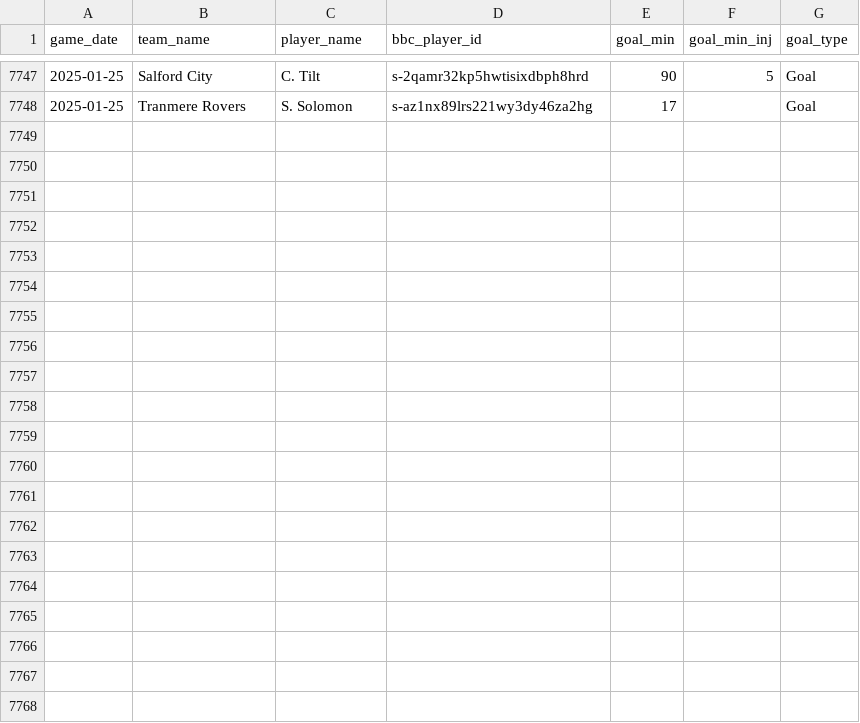
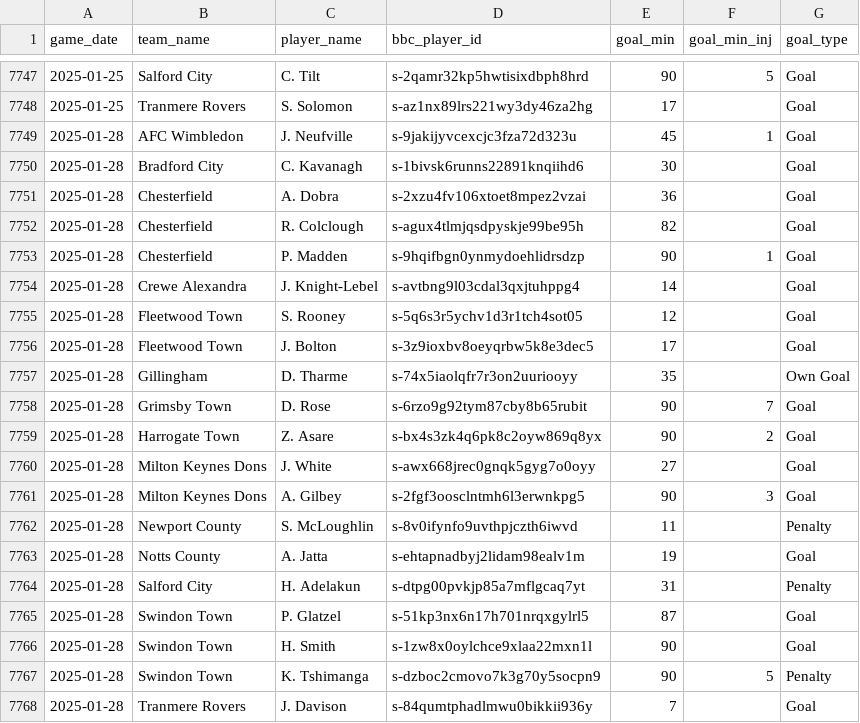
Before and after one commit to petebrown/data-updater-v2, a CSV file: data/sameday_scorers.csv, drawn as a sheet; only a part is shown, gaps mark what is left out.

Commit message:
updated after swindon(a)

```diff
--- a/data/sameday_scorers.csv
+++ b/data/sameday_scorers.csv
@@ -7748 +7748,21 @@ game_date,team_name,player_name,bbc_player_id,goal_min,goal_min_inj,goal_type
 2025-01-25,Tranmere Rovers,S. Solomon,s-az1nx89lrs221wy3dy46za2hg,17,,Goal
+2025-01-28,AFC Wimbledon,J. Neufville,s-9jakijyvcexcjc3fza72d323u,45,1,Goal
+2025-01-28,Bradford City,C. Kavanagh,s-1bivsk6runns22891knqiihd6,30,,Goal
+2025-01-28,Chesterfield,A. Dobra,s-2xzu4fv106xtoet8mpez2vzai,36,,Goal
+2025-01-28,Chesterfield,R. Colclough,s-agux4tlmjqsdpyskje99be95h,82,,Goal
+2025-01-28,Chesterfield,P. Madden,s-9hqifbgn0ynmydoehlidrsdzp,90,1,Goal
+2025-01-28,Crewe Alexandra,J. Knight-Lebel,s-avtbng9l03cdal3qxjtuhppg4,14,,Goal
+2025-01-28,Fleetwood Town,S. Rooney,s-5q6s3r5ychv1d3r1tch4sot05,12,,Goal
+2025-01-28,Fleetwood Town,J. Bolton,s-3z9ioxbv8oeyqrbw5k8e3dec5,17,,Goal
+2025-01-28,Gillingham,D. Tharme,s-74x5iaolqfr7r3on2uuriooyy,35,,Own Goal
+2025-01-28,Grimsby Town,D. Rose,s-6rzo9g92tym87cby8b65rubit,90,7,Goal
+2025-01-28,Harrogate Town,Z. Asare,s-bx4s3zk4q6pk8c2oyw869q8yx,90,2,Goal
+2025-01-28,Milton Keynes Dons,J. White,s-awx668jrec0gnqk5gyg7o0oyy,27,,Goal
+2025-01-28,Milton Keynes Dons,A. Gilbey,s-2fgf3oosclntmh6l3erwnkpg5,90,3,Goal
+2025-01-28,Newport County,S. McLoughlin,s-8v0ifynfo9uvthpjczth6iwvd,11,,Penalty
+2025-01-28,Notts County,A. Jatta,s-ehtapnadbyj2lidam98ealv1m,19,,Goal
+2025-01-28,Salford City,H. Adelakun,s-dtpg00pvkjp85a7mflgcaq7yt,31,,Penalty
+2025-01-28,Swindon Town,P. Glatzel,s-51kp3nx6n17h701nrqxgylrl5,87,,Goal
+2025-01-28,Swindon Town,H. Smith,s-1zw8x0oylchce9xlaa22mxn1l,90,,Goal
+2025-01-28,Swindon Town,K. Tshimanga,s-dzboc2cmovo7k3g70y5socpn9,90,5,Penalty
+2025-01-28,Tranmere Rovers,J. Davison,s-84qumtphadlmwu0bikkii936y,7,,Goal
```
Also changed, not shown: data-r/subs.csv, data/goals.csv, 22 other files.
